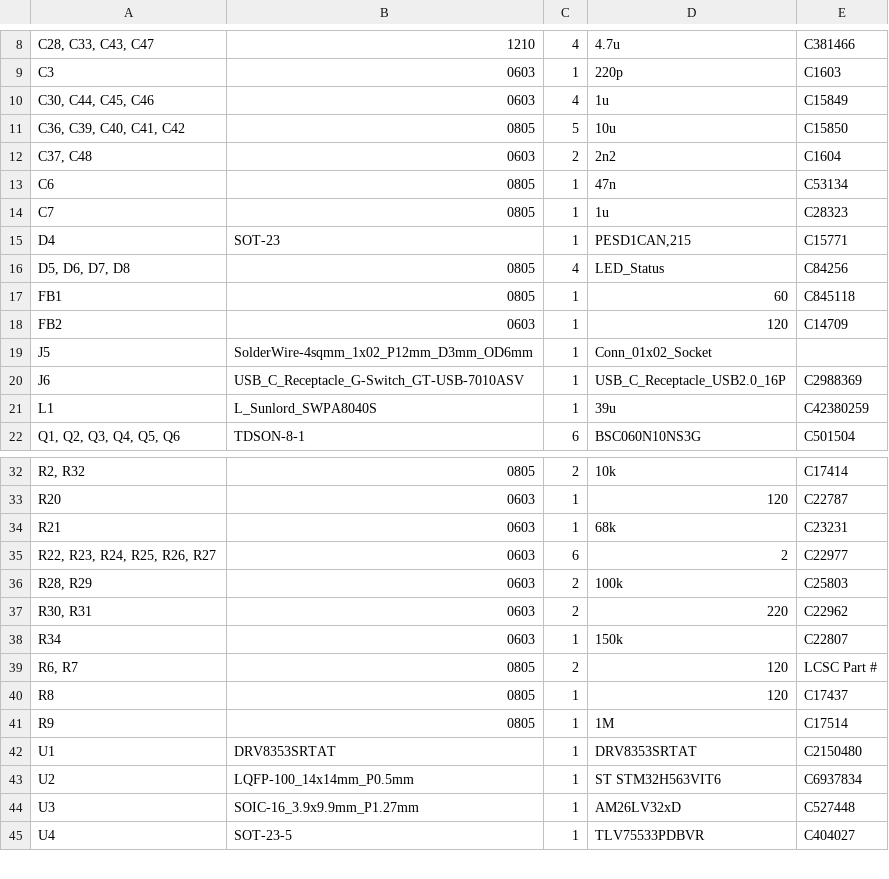
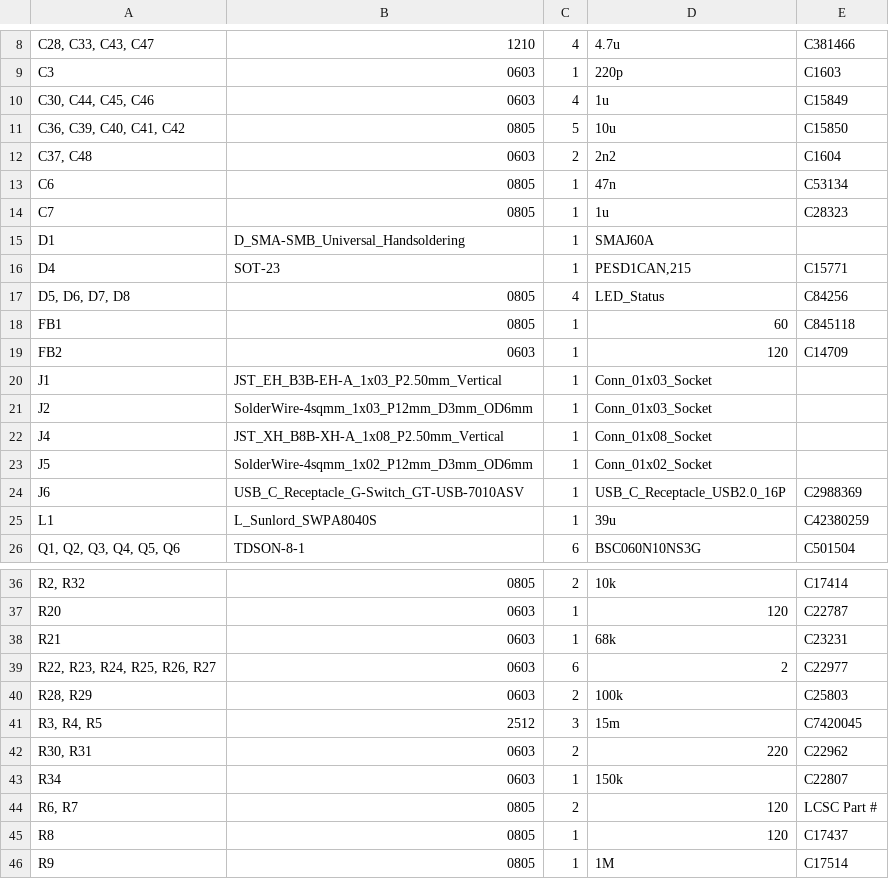
Before and after one commit to summit00/motor_control_pcb_design, a CSV file: production/bom.csv, drawn as a sheet; only a part is shown, gaps mark what is left out; the shorter side is filled out with more unchanged rows.

```diff
--- a/production/bom.csv
+++ b/production/bom.csv
@@ -14,2 +14,3 @@ C6,0805,1,47n,C53134
 C7,0805,1,1u,C28323
+D1,D_SMA-SMB_Universal_Handsoldering,1,SMAJ60A,
 D4,SOT-23,1,"PESD1CAN,215",C15771
@@ -18,2 +19,5 @@ FB1,0805,1,60,C845118
 FB2,0603,1,120,C14709
+J1,JST_EH_B3B-EH-A_1x03_P2.50mm_Vertical,1,Conn_01x03_Socket,
+J2,SolderWire-4sqmm_1x03_P12mm_D3mm_OD6mm,1,Conn_01x03_Socket,
+J4,JST_XH_B8B-XH-A_1x08_P2.50mm_Vertical,1,Conn_01x08_Socket,
 J5,SolderWire-4sqmm_1x02_P12mm_D3mm_OD6mm,1,Conn_01x02_Socket,
@@ -36,2 +40,3 @@ R21,0603,1,68k,C23231
 "R28, R29",0603,2,100k,C25803
+"R3, R4, R5",2512,3,15m,C7420045
 "R30, R31",0603,2,220,C22962
```
Also changed, not shown: 16 other files.
